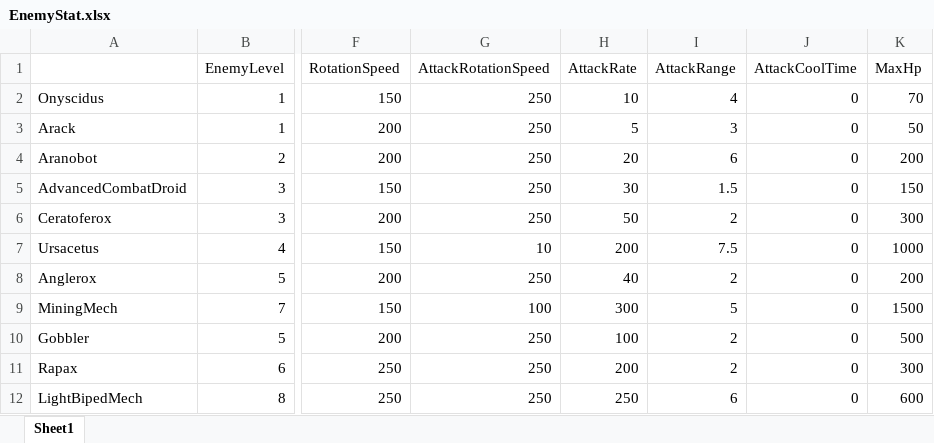
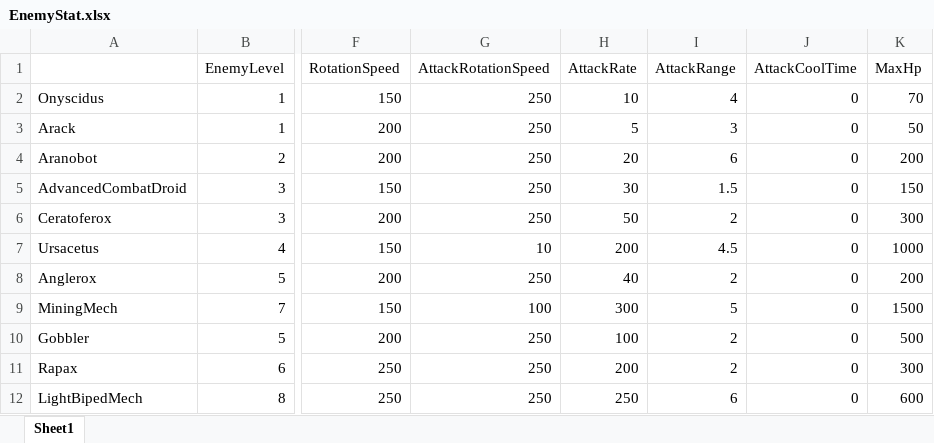
Before and after one commit to SaintPingu/X-MACHINA, an Excel workbook: Client/X-MACHINA/Import/XL/Enemy/EnemyStat.xlsx, sheet Sheet1, drawn as a sheet; only a part is shown, gaps mark what is left out; values as stored, in another font and other column widths than the file's, no borders; the diff names each change by its address in the sheet, - before the commit and + after, or states it on an @@ line.

```diff
--- a/Client/X-MACHINA/Import/XL/Enemy/EnemyStat.xlsx (sheet Sheet1)
+++ b/Client/X-MACHINA/Import/XL/Enemy/EnemyStat.xlsx (sheet Sheet1)
-I7 (AttackRange): 7.5
+I7 (AttackRange): 4.5
```
Also changed, not shown: 45 other files.
